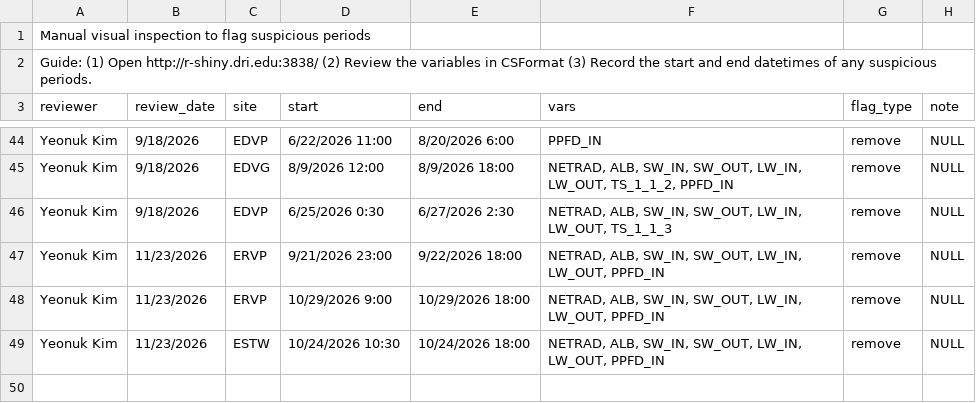
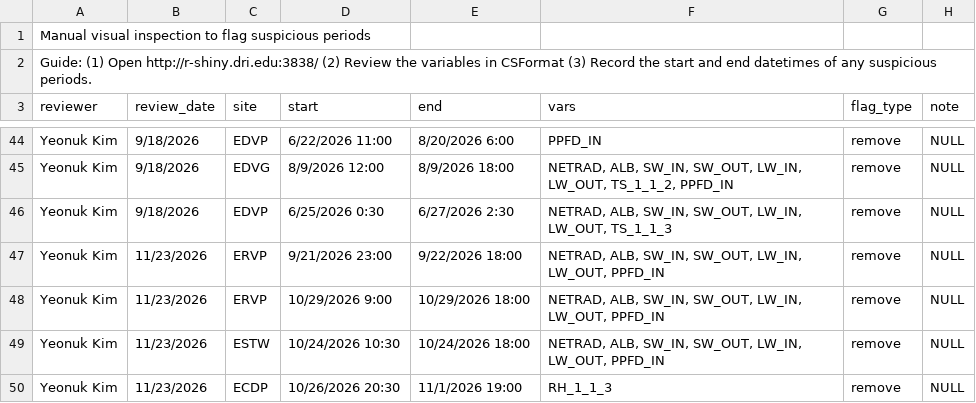
Before and after one commit to DRI-RAD/DRI-RAD-EC_Proc_operational, a CSV file: meta_files/manual_flag.csv, drawn as a sheet; only a part is shown, gaps mark what is left out; the diff names each change by its address in the sheet, - before the commit and + after, or states it on an @@ line.

```diff
--- a/meta_files/manual_flag.csv
+++ b/meta_files/manual_flag.csv
+row 50: Yeonuk Kim | 11/23/2026 | ECDP | 10/26/2026 20:30 | 11/1/2026 19:00 | RH_1_1_3 | remove | NULL
```
Also changed, not shown: 17 other files.
